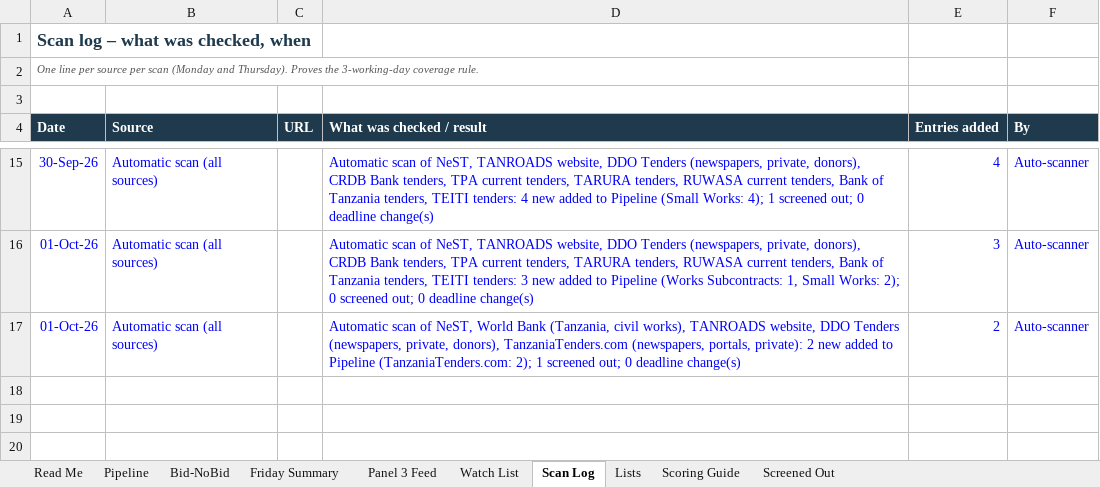
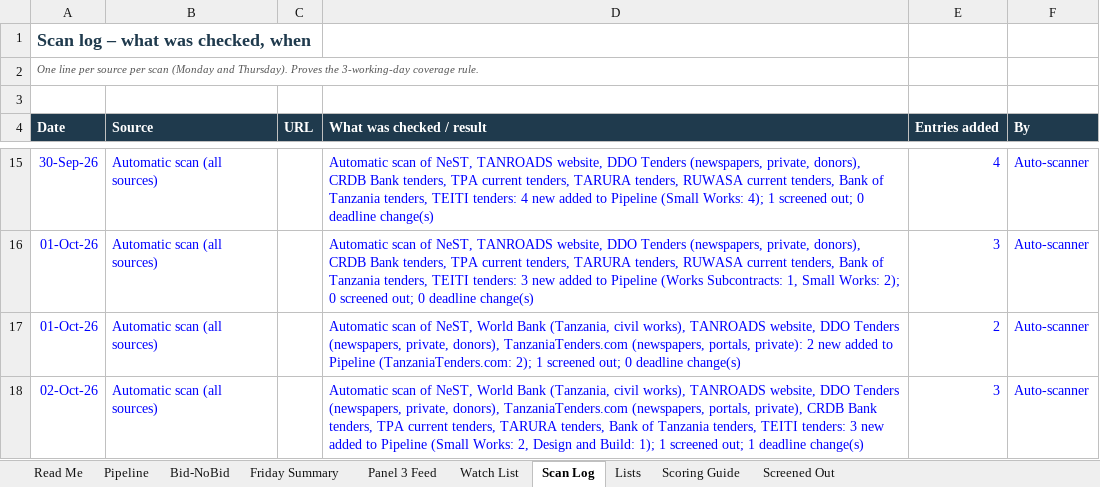
Before and after one commit to frankkashushura/nordic-tender-scanner, an Excel workbook: data/Nordic_Opportunity_Pipeline.xlsx, sheet Scan Log, drawn as a sheet; only a part is shown, gaps mark what is left out; values as stored, in another font and other column widths than the file's, no borders; the diff names each change by its address in the sheet, - before the commit and + after, or states it on an @@ line.

```diff
--- a/data/Nordic_Opportunity_Pipeline.xlsx (sheet Scan Log)
+++ b/data/Nordic_Opportunity_Pipeline.xlsx (sheet Scan Log)
+row 18: 02-Oct-26 | Automatic scan (all sources) |  | Automatic scan of NeST, World Bank (Tanzania, civil works), TANROADS website, DDO Tenders (newspapers, private, donors), TanzaniaTenders.com (newspapers, portals, private), CRDB Bank tenders, TPA current tenders, TARURA tenders, Bank of Tanzania tenders, TEITI tenders: 3 new added to Pipeline (Small Works: 2, Design and Build: 1); 1 screened out; 1 deadline change(s) | 3 | Auto-scanner
```
Also changed, not shown: sheet Pipeline, sheet Screened Out, sheet Bid-NoBid, 7 other files.
